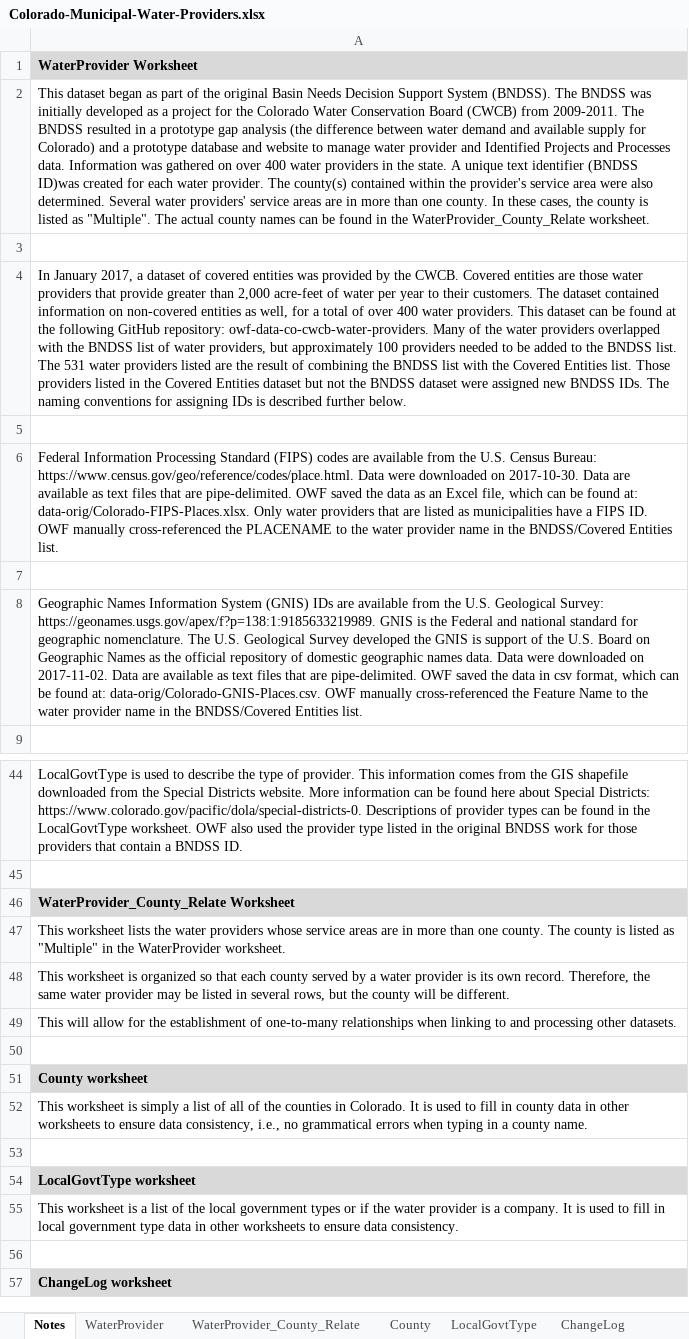
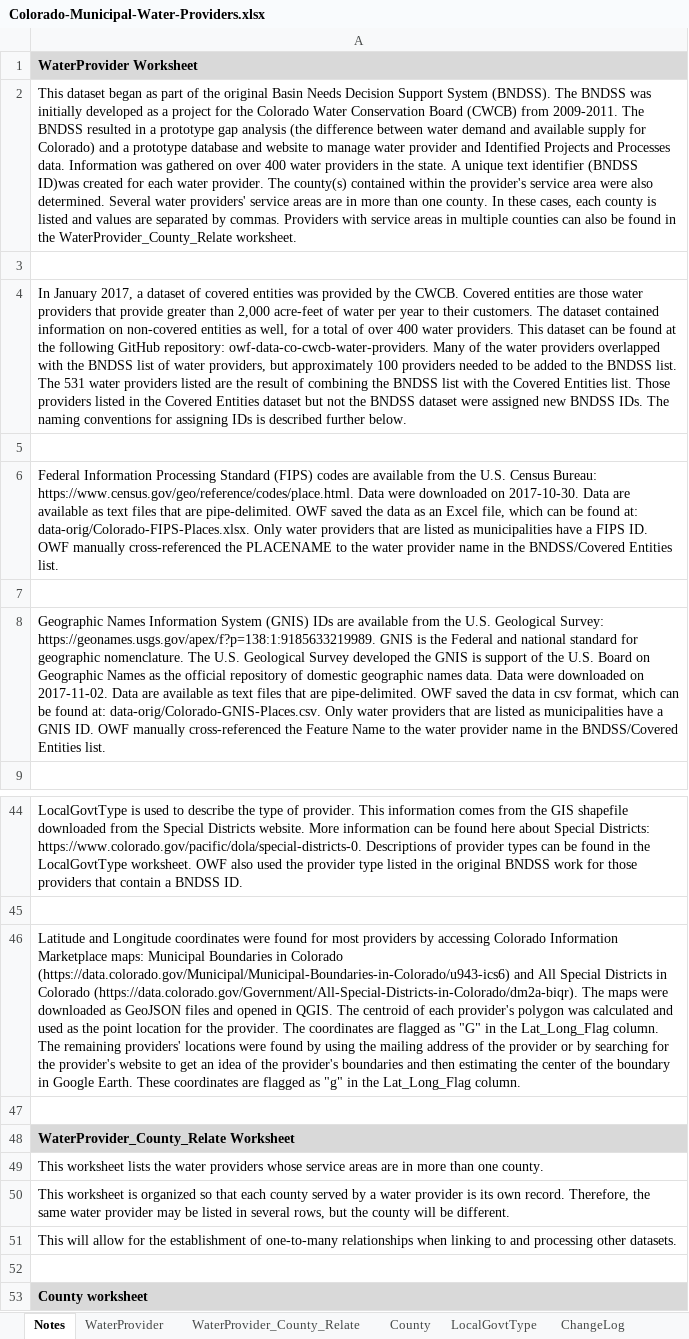
Before and after one commit to OpenWaterFoundation/owf-data-co-municipal-water-providers, an Excel workbook: data/Colorado-Municipal-Water-Providers.xlsx, sheet Notes, drawn as a sheet; only a part is shown, gaps mark what is left out; the shorter side is filled out with more unchanged rows; values as stored, in another font and other column widths than the file's, no borders; addresses are those after the commit; the diff names each change by its address in the sheet, - before the commit and + after, or states it on an @@ line.

Commit message:
Update to include original data downloads and edits to README

```diff
--- a/data/Colorado-Municipal-Water-Providers.xlsx (sheet Notes)
+++ b/data/Colorado-Municipal-Water-Providers.xlsx (sheet Notes)
-A2: …these cases, the county is listed as "Multiple". The actual county names can be found…
+A2: …these cases, each county is listed and values are separated by commas. Providers with service areas in multiple counties can also be found…
-A8: …at: data-orig/Colorado-GNIS-Places.csv. OWF manually…
+A8: …at: data-orig/Colorado-GNIS-Places.csv. Only water providers that are listed as municipalities have a GNIS ID. OWF manually…
+row 46: Latitude and Longitude coordinates were found for most providers by accessing Colorado Information Marketplace maps: Municipal Boundaries in Colorado (https://data.colorado.gov/Municipal/Municipal-Boundaries-in-Colorado/u943-ics6) and All Special Districts in Colorado (https://data.colorado.gov/Government/All-Special-Districts-in-Colorado/dm2a-biqr). The maps were downloaded as GeoJSON files and opened in QGIS. The centroid of each provider's polygon was calculated and used as the point location for the provider. The coordinates are flagged as "G" in the Lat_Long_Flag column. The remaining providers' locations were found by using the mailing address of the provider or by searching for the provider's website to get an idea of the provider's boundaries and then estimating the center of the boundary in Google Earth. These coordinates are flagged as "g" in the Lat_Long_Flag column.
+row 47: (empty)
-A49: …one county. The county is listed as "Multiple" in the WaterProvider worksheet.
+A49: …one county.
```
Also changed, not shown: sheet WaterProvider, sheet WaterProvider_County_Relate, sheet Metadata_WaterProvider, sheet ChangeLog, sheet County, formulas that keep their value, 8 other files.
